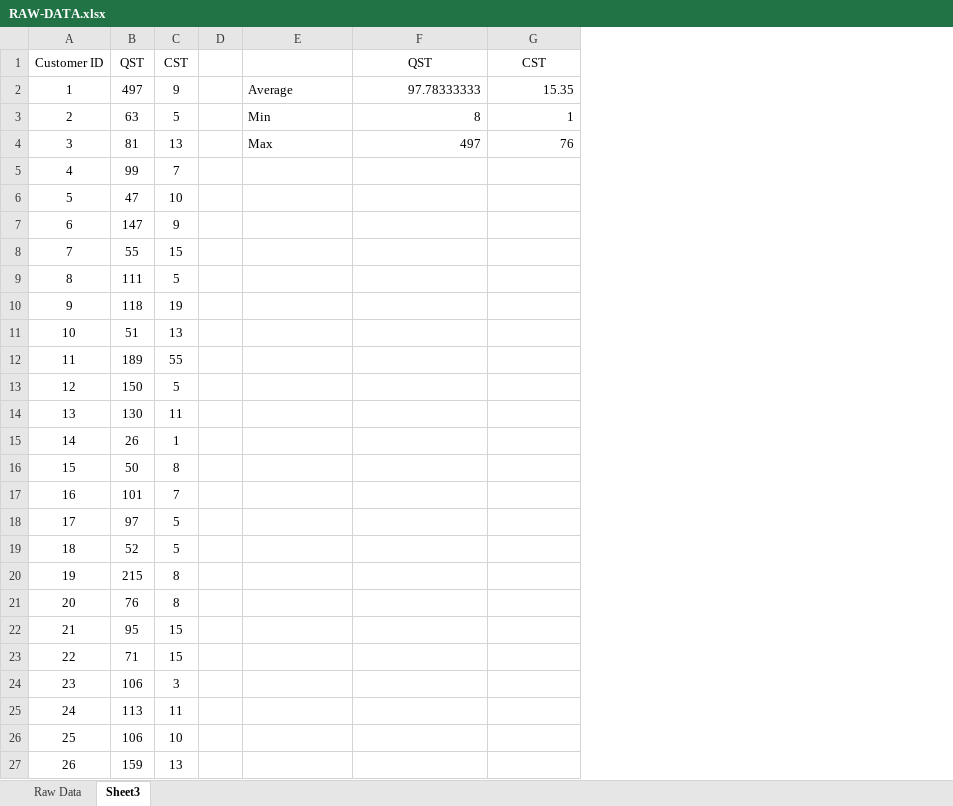
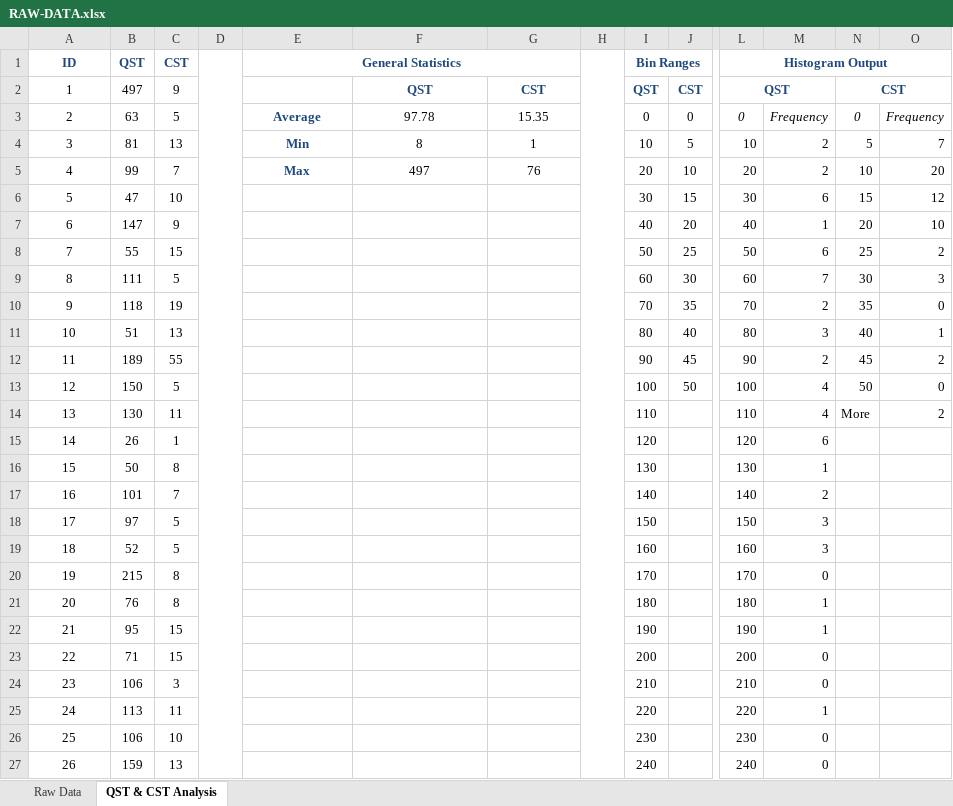
Before and after one commit to mshanoudy/CS1538-Project, an Excel workbook: data/RAW-DATA.xlsx, sheet QST & CST Analysis, drawn as a sheet; only a part is shown, gaps mark what is left out; values as stored, in another font and other column widths than the file's, no borders; charts and pictures not drawn; the diff covers the shown part only; the diff names each change by its address in the sheet, - before the commit and + after, or states it on an @@ line.

Commit message:
Initial analysis on QST and CST

```diff
--- a/data/RAW-DATA.xlsx (sheet QST & CST Analysis)
+++ b/data/RAW-DATA.xlsx (sheet QST & CST Analysis)
-sheet tab: Sheet3
+sheet tab: QST & CST Analysis
+column H, empty
+column I (Bin Ranges), rows 2-27: QST | 0 | 10 | 20 | 30 | 40 | 50 | 60 | 70 | 80 | 90 | 100 | 110 | 120 | 130 | 140 | 150 | 160 | 170 | 180 | 190 | 200 | 210 | 220 | 230 | 240
+column J, rows 2-13: CST | 0 | 5 | 10 | 15 | 20 | 25 | 30 | 35 | 40 | 45 | 50
+column L (Histogram Output), rows 2-27: QST | 0 | 10 | 20 | 30 | 40 | 50 | 60 | 70 | 80 | 90 | 100 | 110 | 120 | 130 | 140 | 150 | 160 | 170 | 180 | 190 | 200 | 210 | 220 | 230 | 240
+column M, rows 3-27: Frequency | 2 | 2 | 6 | 1 | 6 | 7 | 2 | 3 | 2 | 4 | 4 | 6 | 1 | 2 | 3 | 3 | 0 | 1 | 1 | 0 | 0 | 1 | 0 | 0
+column N, rows 2-14: CST | 0 | 5 | 10 | 15 | 20 | 25 | 30 | 35 | 40 | 45 | 50 | More
+column O, rows 3-14: Frequency | 7 | 20 | 12 | 10 | 2 | 3 | 0 | 1 | 2 | 0 | 2
@@ column A (ID) renumbered in row 1 @@
@@ A1:C1 bold: off → on, text colour: black → #1F497D @@
+D1:D61 merged
-E1: (empty)
+E1: General Statistics
+E1:G1 merged
-F1: QST
+F1: (empty)
-G1: CST
+G1: (empty)
-E2 (General Statistics): Average
+E2 (General Statistics): (empty)
-F2: 97.78333333
+F2: QST
-F2:G4 alignment: right
+F2:G4 alignment: center
@@ F2:G2 bold: off → on, text colour: black → #1F497D @@
-G2: 15.35
+G2: CST
-E3 (General Statistics): Min
+E3 (General Statistics): Average
@@ E3:E4 bold: off → on, text colour: black → #1F497D, alignment: left → center @@
-F3: 8
+F3: 97.78
-G3: 1
+G3: 15.35
-E4 (General Statistics): Max
+E4 (General Statistics): Min
-F4: 497
+F4: 8
-G4: 76
+G4: 1
-E5 (General Statistics): (empty)
+E5 (General Statistics): Max
-F5: (empty)
+F5: 497
-G5: (empty)
+G5: 76
```
Also changed, not shown: 1 added column elsewhere in this sheet, charts or pictures.
